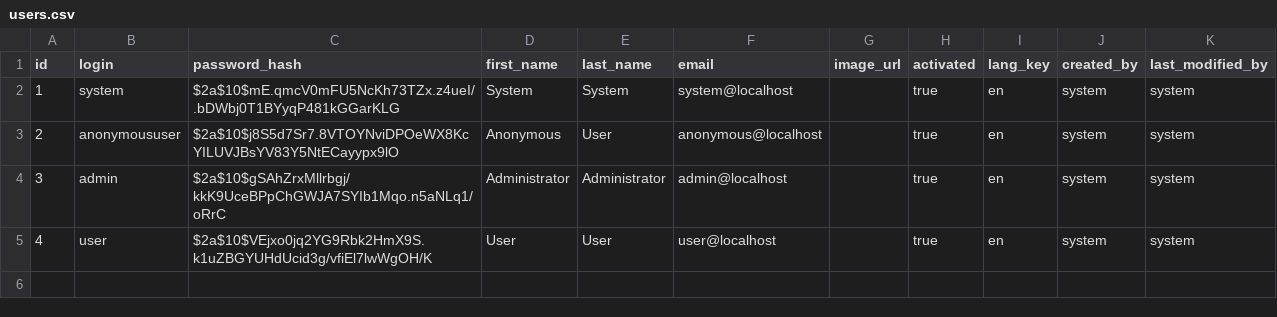
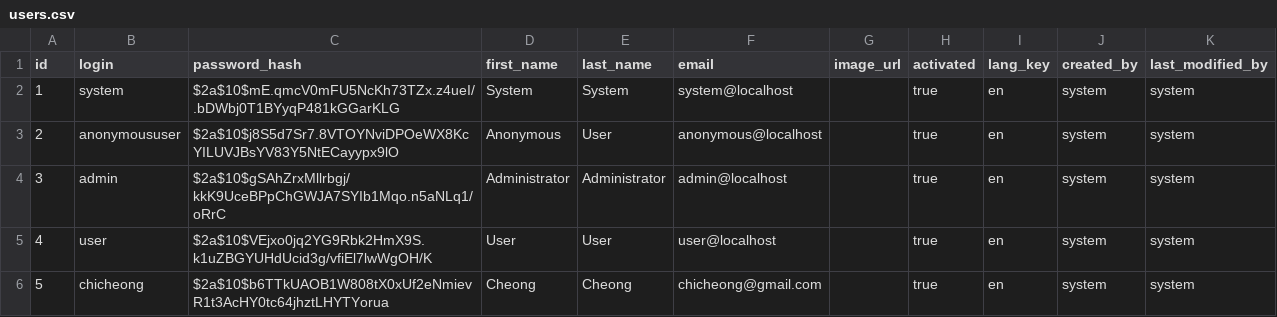
Before and after one commit to chicheong/mall, a CSV file: src/main/resources/config/liquibase/users.csv, drawn as a sheet.

```diff
--- a/src/main/resources/config/liquibase/users.csv
+++ b/src/main/resources/config/liquibase/users.csv
@@ -5 +5,2 @@ id;login;password_hash;first_name;last_name;email;image_url;activated;lang_key;c
 4;user;$2a$10$VEjxo0jq2YG9Rbk2HmX9S.k1uZBGYUHdUcid3g/vfiEl7lwWgOH/K;User;User;user@localhost;;true;en;system;system
+5;chicheong;$2a$10$b6TTkUAOB1W808tX0xUf2eNmievR1t3AcHY0tc64jhztLHYTYorua;Cheong;Cheong;chicheong@gmail.com;;true;en;system;system
```
Also changed, not shown: 29 other files.
